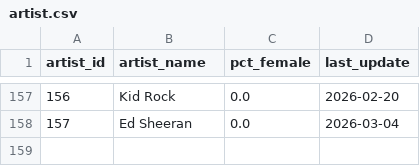
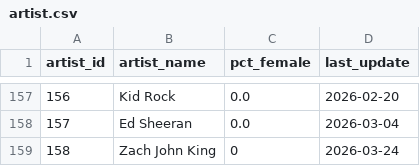
Before and after one commit to jwmanahan/billboard, a CSV file: source_data/artist.csv, drawn as a sheet; only a part is shown, gaps mark what is left out.

```diff
--- a/source_data/artist.csv
+++ b/source_data/artist.csv
@@ -158 +158,2 @@ artist_id,artist_name,pct_female,last_update
 157,Ed Sheeran,0.0,2026-03-04
+158,Zach John King,0,2026-03-24
```
Also changed, not shown: source_data/billboard_ranking.csv, source_data/song.csv, 4 other files.
